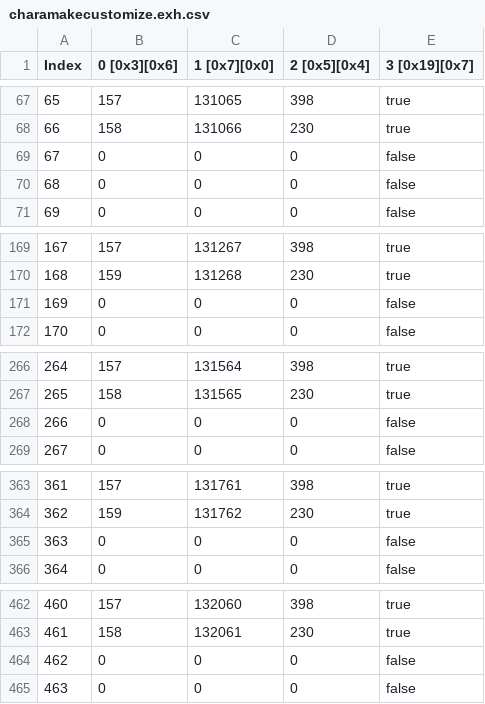
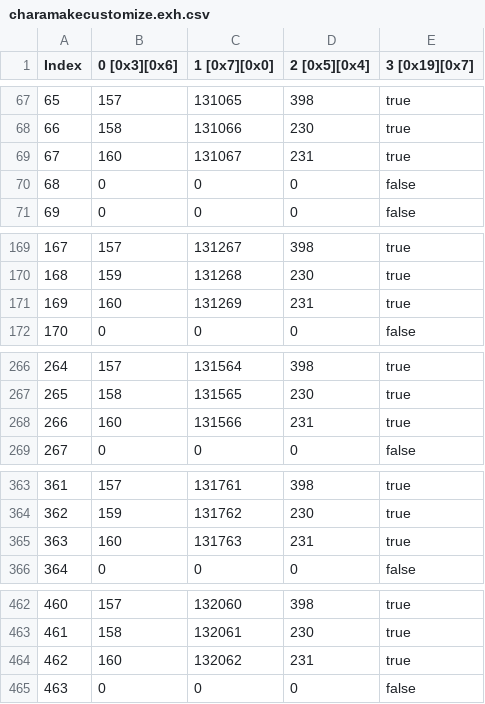
Before and after one commit to imchillin/CMTool, a CSV file: FFXIVTool/Resources/charamakecustomize.exh.csv, drawn as a sheet; only a part is shown, gaps mark what is left out; the diff covers the shown part only.

```diff
--- a/FFXIVTool/Resources/charamakecustomize.exh.csv
+++ b/FFXIVTool/Resources/charamakecustomize.exh.csv
@@ -68,3 +68,3 @@ Index,0 [0x3][0x6],1 [0x7][0x0],2 [0x5][0x4],3 [0x19][0x7]
 66,158,131066,230,true
-67,0,0,0,false
+67,160,131067,231,true
 68,0,0,0,false
@@ -170,3 +170,3 @@ Index,0 [0x3][0x6],1 [0x7][0x0],2 [0x5][0x4],3 [0x19][0x7]
 168,159,131268,230,true
-169,0,0,0,false
+169,160,131269,231,true
 170,0,0,0,false
@@ -267,3 +267,3 @@ Index,0 [0x3][0x6],1 [0x7][0x0],2 [0x5][0x4],3 [0x19][0x7]
 265,158,131565,230,true
-266,0,0,0,false
+266,160,131566,231,true
 267,0,0,0,false
@@ -364,3 +364,3 @@ Index,0 [0x3][0x6],1 [0x7][0x0],2 [0x5][0x4],3 [0x19][0x7]
 362,159,131762,230,true
-363,0,0,0,false
+363,160,131763,231,true
 364,0,0,0,false
@@ -463,3 +463,3 @@ Index,0 [0x3][0x6],1 [0x7][0x0],2 [0x5][0x4],3 [0x19][0x7]
 461,158,132061,230,true
-462,0,0,0,false
+462,160,132062,231,true
 463,0,0,0,false
```
Also changed, not shown: 36 edited cells elsewhere in this file, FFXIVTool/Resources/enpcresident.exh_en.csv, FFXIVTool/Resources/territorytype.exh.csv, 18 other files.
